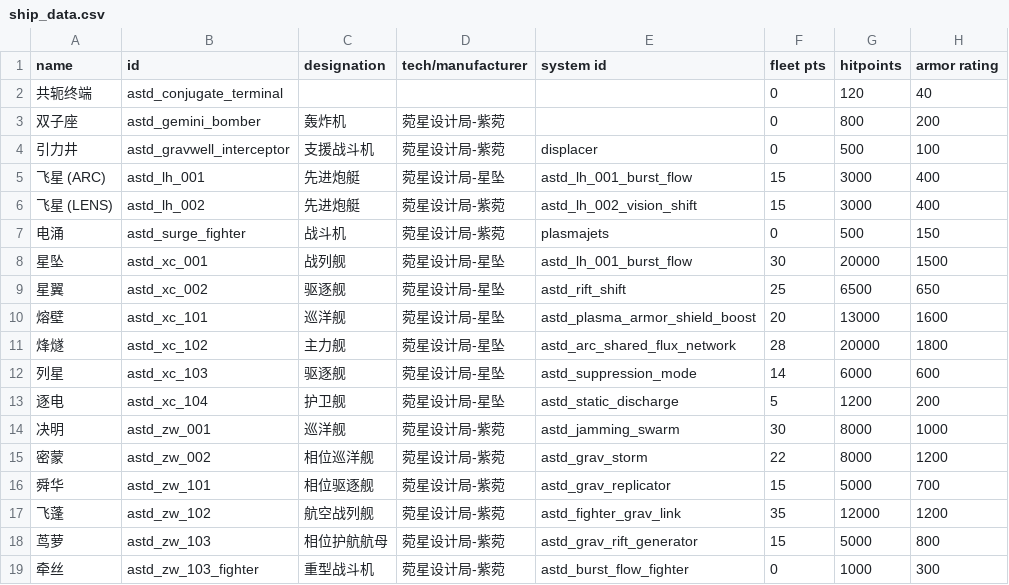
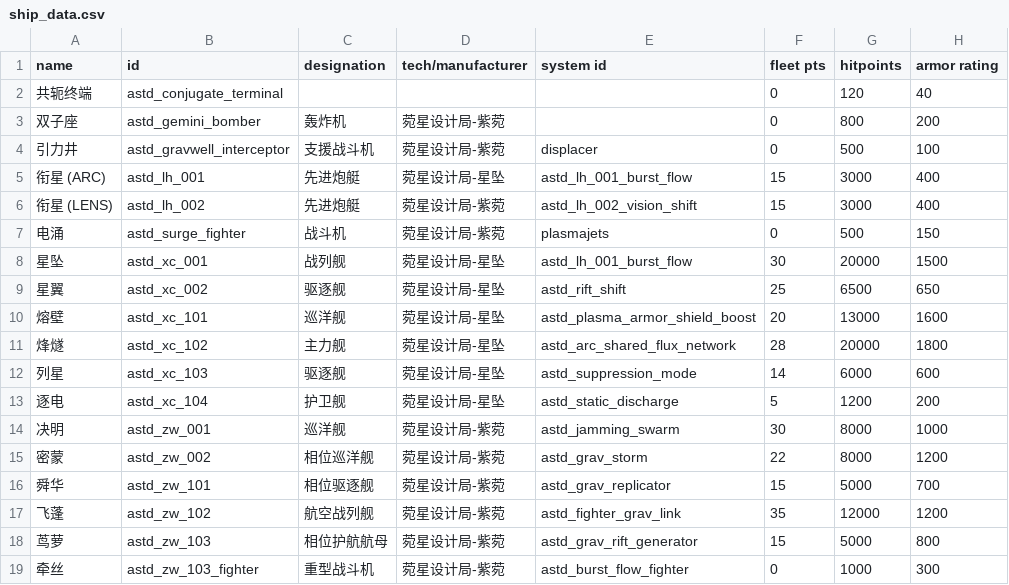
Before and after one commit to KasumiNova/AsteriaDirectorate, a CSV file: contents/data/hulls/ship_data.csv, drawn as a sheet; only a part is shown; the diff names each change by its address in the sheet, - before the commit and + after, or states it on an @@ line.

```diff
--- a/contents/data/hulls/ship_data.csv
+++ b/contents/data/hulls/ship_data.csv
-A5 (name): 飞星 (ARC)
+A5 (name): 衔星 (ARC)
-A6 (name): 飞星 (LENS)
+A6 (name): 衔星 (LENS)
```
Also changed, not shown: contents/data/strings/descriptions.csv, contents/data/weapons/weapon_data.csv, 14 other files.
